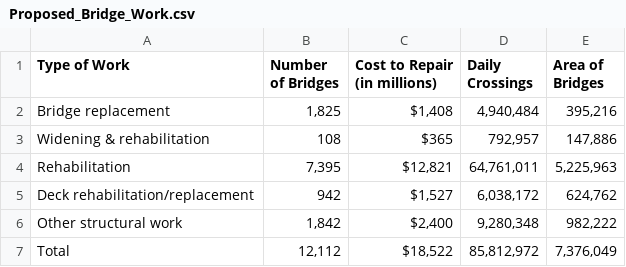
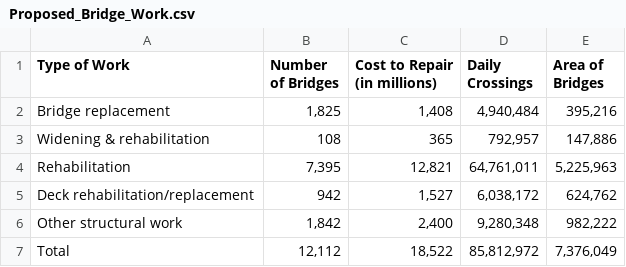
Before and after one commit to CMU-IDS-2022/final-project-buildbackbetterbridges, a CSV file: data/Proposed_Bridge_Work.csv, drawn as a sheet.

Commit message:
Update Proposed_Bridge_Work.csv

```diff
--- a/data/Proposed_Bridge_Work.csv
+++ b/data/Proposed_Bridge_Work.csv
@@ -1,7 +1,7 @@
 Type of Work,Number of Bridges,Cost to Repair (in millions),Daily Crossings,Area of Bridges
-Bridge replacement,"1,825","$1,408 ","4,940,484","395,216"
-Widening & rehabilitation,108,$365 ,"792,957","147,886"
-Rehabilitation,"7,395","$12,821 ","64,761,011","5,225,963"
-Deck rehabilitation/replacement,942,"$1,527 ","6,038,172","624,762"
-Other structural work,"1,842","$2,400 ","9,280,348","982,222"
-Total,"12,112","$18,522 ","85,812,972","7,376,049"
+Bridge replacement,"1,825","1,408 ","4,940,484","395,216"
+Widening & rehabilitation,108,365 ,"792,957","147,886"
+Rehabilitation,"7,395","12,821 ","64,761,011","5,225,963"
+Deck rehabilitation/replacement,942,"1,527 ","6,038,172","624,762"
+Other structural work,"1,842","2,400 ","9,280,348","982,222"
+Total,"12,112","18,522 ","85,812,972","7,376,049"
```
